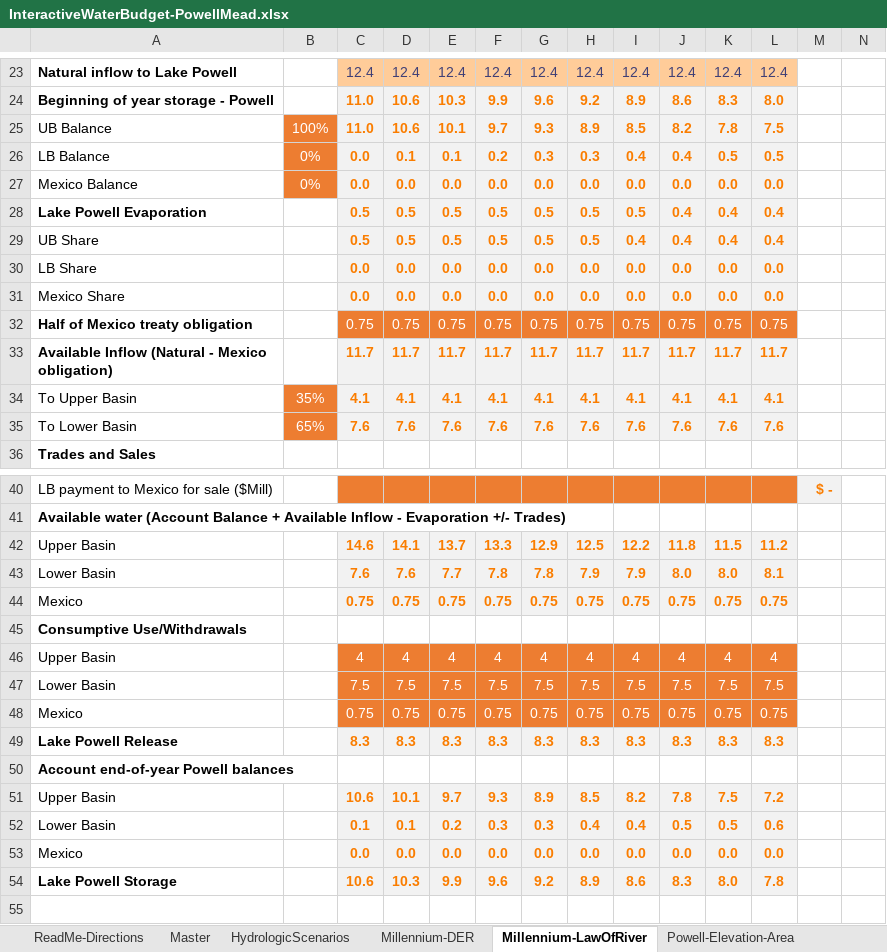
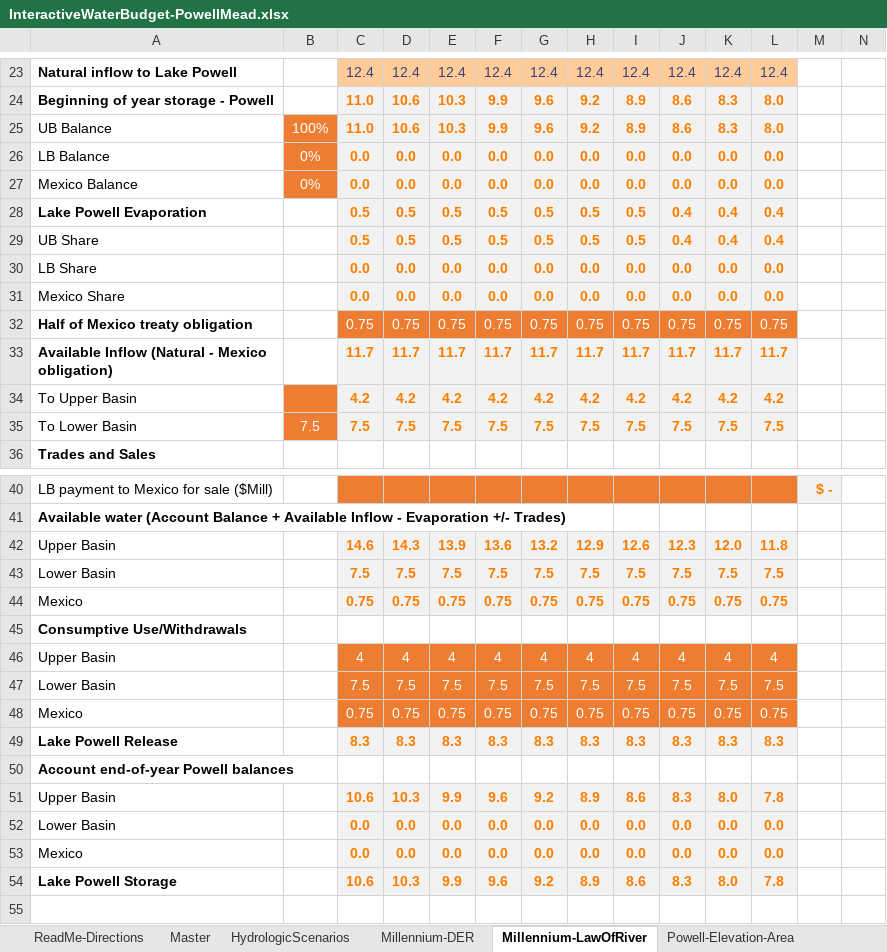
Before and after one commit to dzeke/ColoradoRiverFutures, an Excel workbook: InteractiveWaterBudget/InteractiveWaterBudget-PowellMead.xlsx, sheet Millennium-LawOfRiver, drawn as a sheet; only a part is shown, gaps mark what is left out; values as stored, in another font and other column widths than the file's, no borders; conditional formats not drawn; removed rows and columns are numbered as before the commit, all else as after; rows hold the shown columns only; the diff names each change by its address in the sheet, - before the commit and + after, or states it on an @@ line.

Commit message:
Modify Millenium-LawOfRiver tab to explicitly represent Upper Basin curtailment

```diff
--- a/InteractiveWaterBudget/InteractiveWaterBudget-PowellMead.xlsx (sheet Millennium-LawOfRiver)
+++ b/InteractiveWaterBudget/InteractiveWaterBudget-PowellMead.xlsx (sheet Millennium-LawOfRiver)
-E25: 10.1
+E25: 10.3
-F25: 9.7
+F25: 9.9
-G25: 9.3
+G25: 9.6
-H25: 8.9
+H25: 9.2
-I25: 8.5
+I25: 8.9
-J25: 8.2
+J25: 8.6
-K25: 7.8
+K25: 8.3
-L25: 7.5
+L25: 8.0
-row 26: LB Balance | 0% | 0.0 | 0.1 | 0.1 | 0.2 | 0.3 | 0.3 | 0.4 | 0.4 | 0.5 | 0.5
+row 26: LB Balance | 0% | 0.0 | 0.0 | 0.0 | 0.0 | 0.0 | 0.0 | 0.0 | 0.0 | 0.0 | 0.0
-I29: 0.4
+I29: 0.5
-row 34: To Upper Basin | 35% | 4.1 | 4.1 | 4.1 | 4.1 | 4.1 | 4.1 | 4.1 | 4.1 | 4.1 | 4.1
-row 35: To Lower Basin | 65% | 7.6 | 7.6 | 7.6 | 7.6 | 7.6 | 7.6 | 7.6 | 7.6 | 7.6 | 7.6
+row 34: To Upper Basin |  | 4.2 | 4.2 | 4.2 | 4.2 | 4.2 | 4.2 | 4.2 | 4.2 | 4.2 | 4.2
+row 35: To Lower Basin | 7.5 | 7.5 | 7.5 | 7.5 | 7.5 | 7.5 | 7.5 | 7.5 | 7.5 | 7.5 | 7.5
-row 42: Upper Basin |  | 14.6 | 14.1 | 13.7 | 13.3 | 12.9 | 12.5 | 12.2 | 11.8 | 11.5 | 11.2
-row 43: Lower Basin |  | 7.6 | 7.6 | 7.7 | 7.8 | 7.8 | 7.9 | 7.9 | 8.0 | 8.0 | 8.1
+row 42: Upper Basin |  | 14.6 | 14.3 | 13.9 | 13.6 | 13.2 | 12.9 | 12.6 | 12.3 | 12.0 | 11.8
+row 43: Lower Basin |  | 7.5 | 7.5 | 7.5 | 7.5 | 7.5 | 7.5 | 7.5 | 7.5 | 7.5 | 7.5
-row 51: Upper Basin |  | 10.6 | 10.1 | 9.7 | 9.3 | 8.9 | 8.5 | 8.2 | 7.8 | 7.5 | 7.2
-row 52: Lower Basin |  | 0.1 | 0.1 | 0.2 | 0.3 | 0.3 | 0.4 | 0.4 | 0.5 | 0.5 | 0.6
+row 51: Upper Basin |  | 10.6 | 10.3 | 9.9 | 9.6 | 9.2 | 8.9 | 8.6 | 8.3 | 8.0 | 7.8
+row 52: Lower Basin |  | 0.0 | 0.0 | 0.0 | 0.0 | 0.0 | 0.0 | 0.0 | 0.0 | 0.0 | 0.0
```
Also changed, not shown: sheet ReadMe-Directions.
